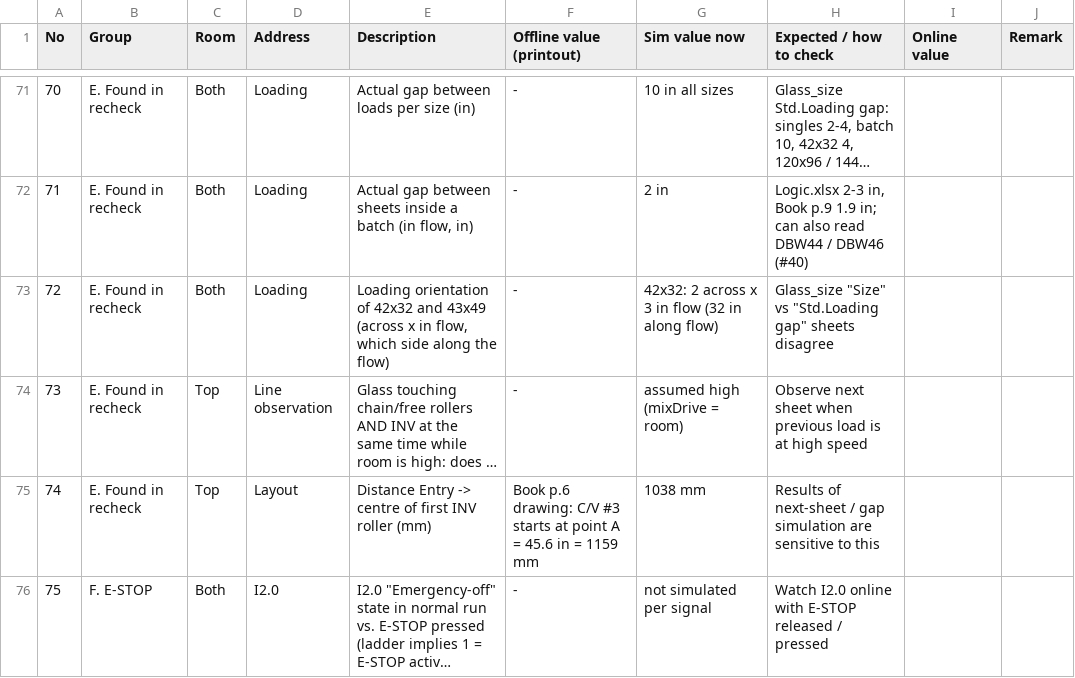
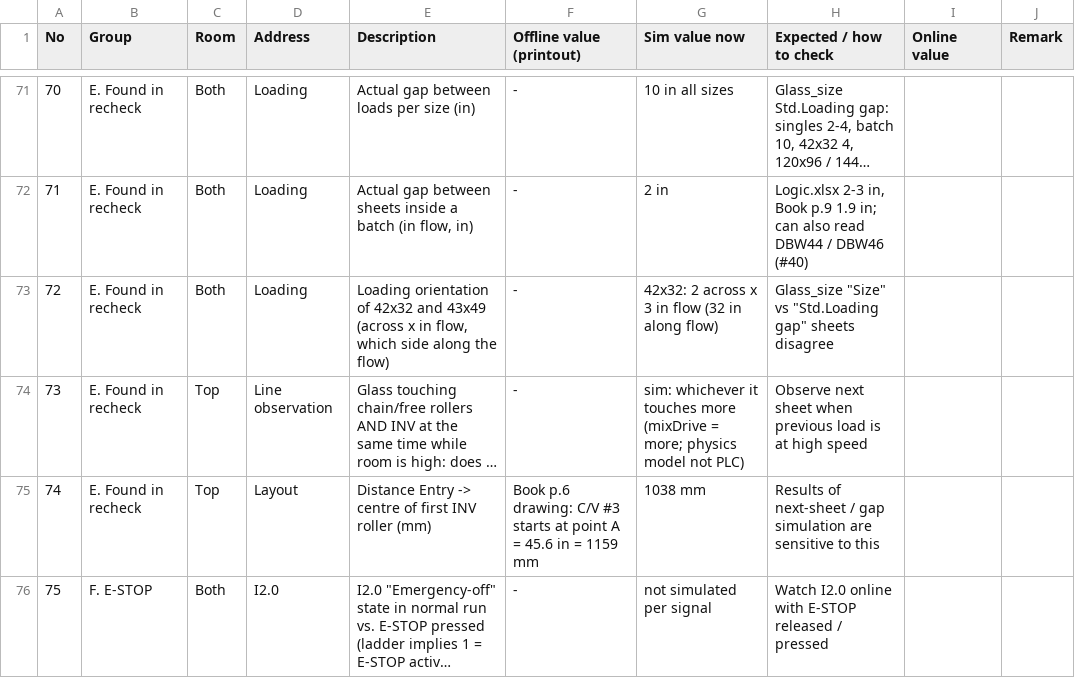
Before and after one commit to bbrightns/mirror-line-simulator, a CSV file: info/PLC_online_checklist.csv, drawn as a sheet; only a part is shown, gaps mark what is left out; long unchanged cells end in …; the diff names each change by its address in the sheet, - before the commit and + after, or states it on an @@ line.

```diff
--- a/info/PLC_online_checklist.csv
+++ b/info/PLC_online_checklist.csv
-G74 (Sim value now): assumed high (mixDrive = room)
+G74 (Sim value now): sim: whichever it touches more (mixDrive = more; physics model not PLC)
```
Also changed, not shown: 2 other files.
